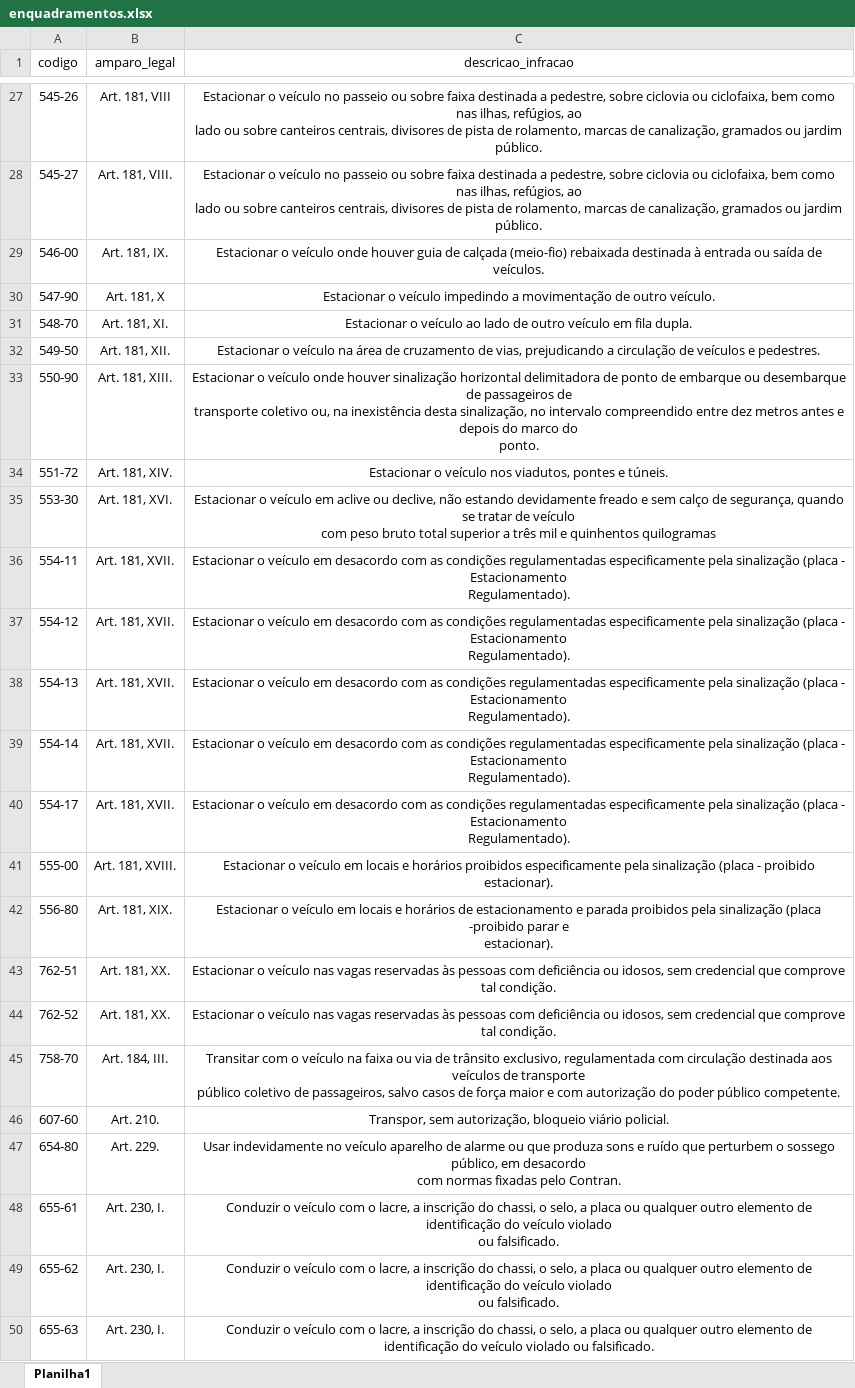
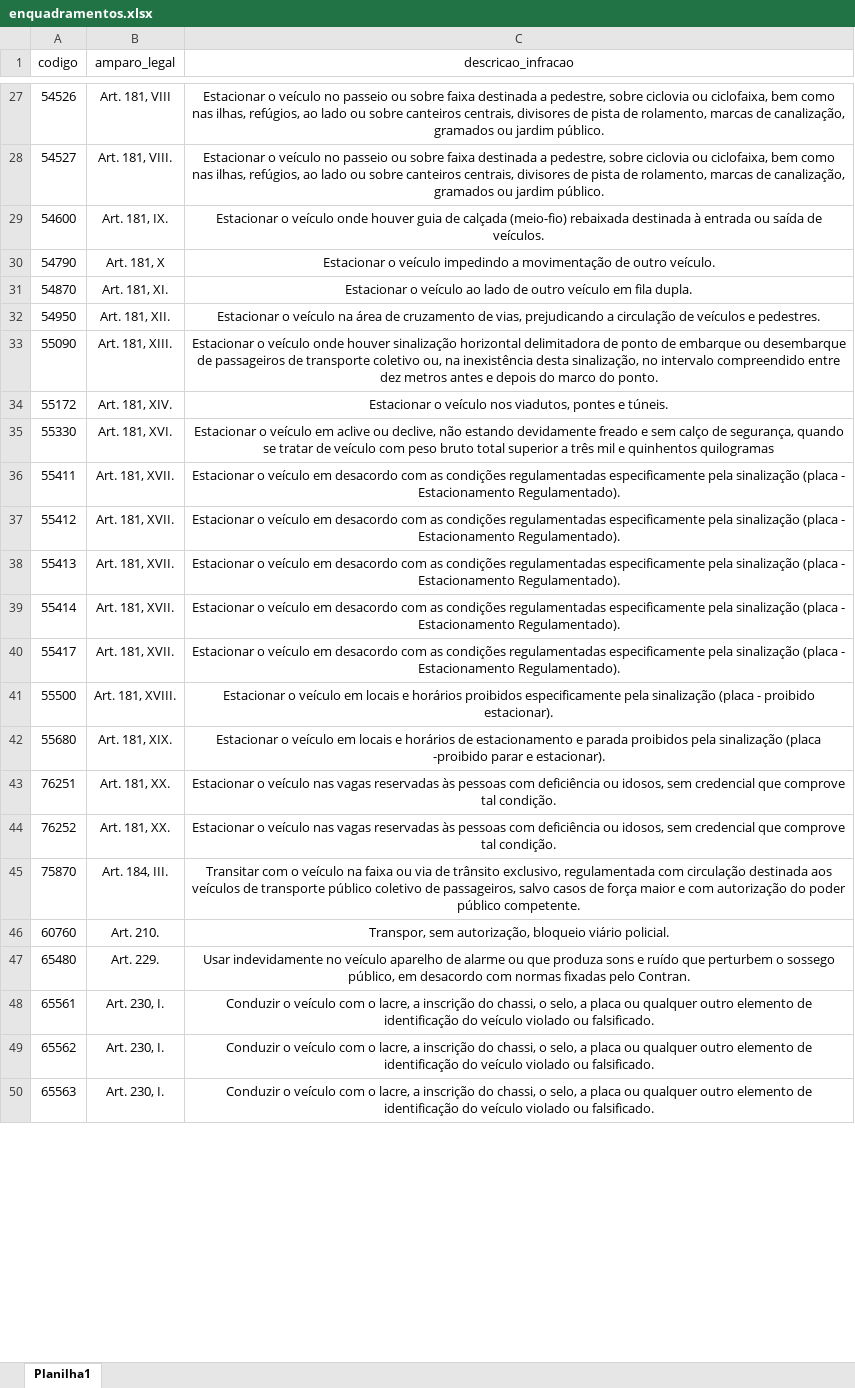
Before and after one commit to gabrielsl-08/notifygen, an Excel workbook: enquadramentos.xlsx, sheet Planilha1, drawn as a sheet; only a part is shown, gaps mark what is left out; values as stored, in another font and other column widths than the file's, no borders; ↵ is a line break in a cell; the diff covers the shown part only; the diff names each change by its address in the sheet, - before the commit and + after, or states it on an @@ line.

```diff
--- a/enquadramentos.xlsx (sheet Planilha1)
+++ b/enquadramentos.xlsx (sheet Planilha1)
-A27 (codigo): 545-26
+A27 (codigo): 54526
-C27:C28 (descricao_infracao): …jardim público.
+C27:C28 (descricao_infracao): …jardim público.
-A28 (codigo): 545-27
+A28 (codigo): 54527
-A29 (codigo): 546-00
+A29 (codigo): 54600
-A30 (codigo): 547-90
+A30 (codigo): 54790
-A31 (codigo): 548-70
+A31 (codigo): 54870
-A32 (codigo): 549-50
+A32 (codigo): 54950
-A33 (codigo): 550-90
+A33 (codigo): 55090
-C33 (descricao_infracao): …do ↵ ponto.
+C33 (descricao_infracao): …do ponto.
-A34 (codigo): 551-72
+A34 (codigo): 55172
-A35 (codigo): 553-30
+A35 (codigo): 55330
-C35 (descricao_infracao): …quinhentos quilogramas
+C35 (descricao_infracao): …quinhentos quilogramas
-A36 (codigo): 554-11
+A36 (codigo): 55411
-C36:C40 (descricao_infracao): …Estacionamento ↵ Regulamentado).
+C36:C40 (descricao_infracao): …Estacionamento Regulamentado).
-A37 (codigo): 554-12
+A37 (codigo): 55412
-A38 (codigo): 554-13
+A38 (codigo): 55413
-A39 (codigo): 554-14
+A39 (codigo): 55414
-A40 (codigo): 554-17
+A40 (codigo): 55417
-A41 (codigo): 555-00
+A41 (codigo): 55500
-A42 (codigo): 556-80
+A42 (codigo): 55680
-C42 (descricao_infracao): …e ↵ estacionar).
+C42 (descricao_infracao): …e estacionar).
-A43 (codigo): 762-51
+A43 (codigo): 76251
-A44 (codigo): 762-52
+A44 (codigo): 76252
-A45 (codigo): 758-70
+A45 (codigo): 75870
-C45 (descricao_infracao): …público competente.
+C45 (descricao_infracao): …público competente.
-A46 (codigo): 607-60
+A46 (codigo): 60760
-A47 (codigo): 654-80
+A47 (codigo): 65480
-C47 (descricao_infracao): …pelo Contran.
+C47 (descricao_infracao): …pelo Contran.
-A48 (codigo): 655-61
+A48 (codigo): 65561
-C48:C49 (descricao_infracao): …ou falsificado.
+C48:C49 (descricao_infracao): …ou falsificado.
-A49 (codigo): 655-62
+A49 (codigo): 65562
-A50 (codigo): 655-63
+A50 (codigo): 65563
```
Also changed, not shown: 83 edited cells elsewhere in this sheet, 12 other files.
